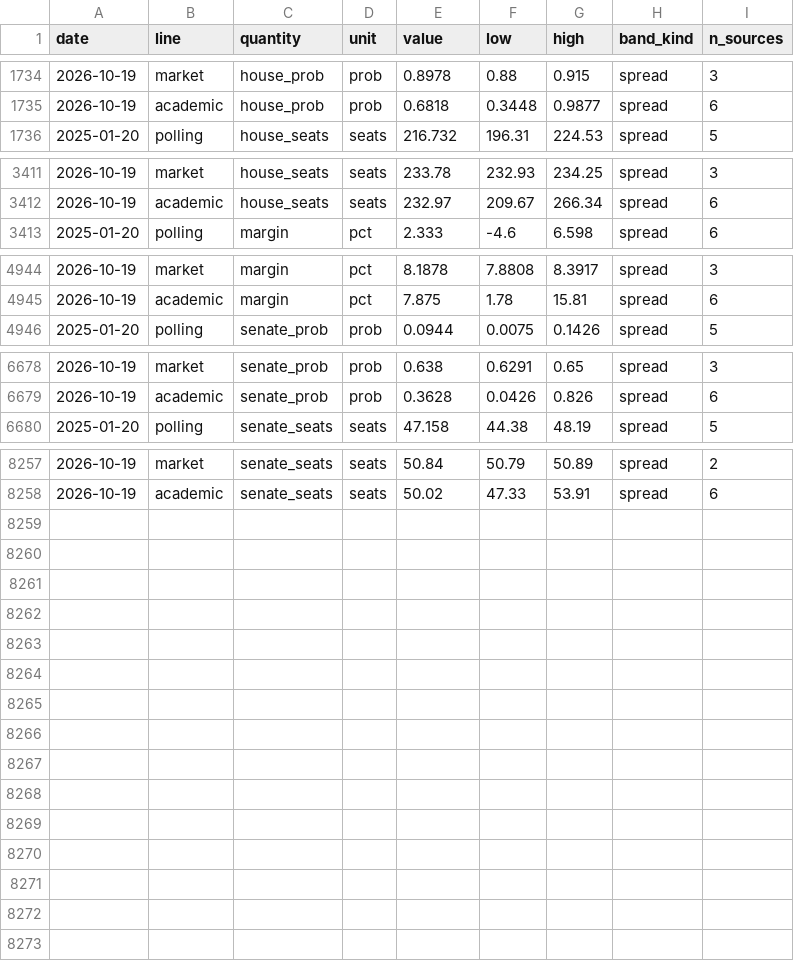
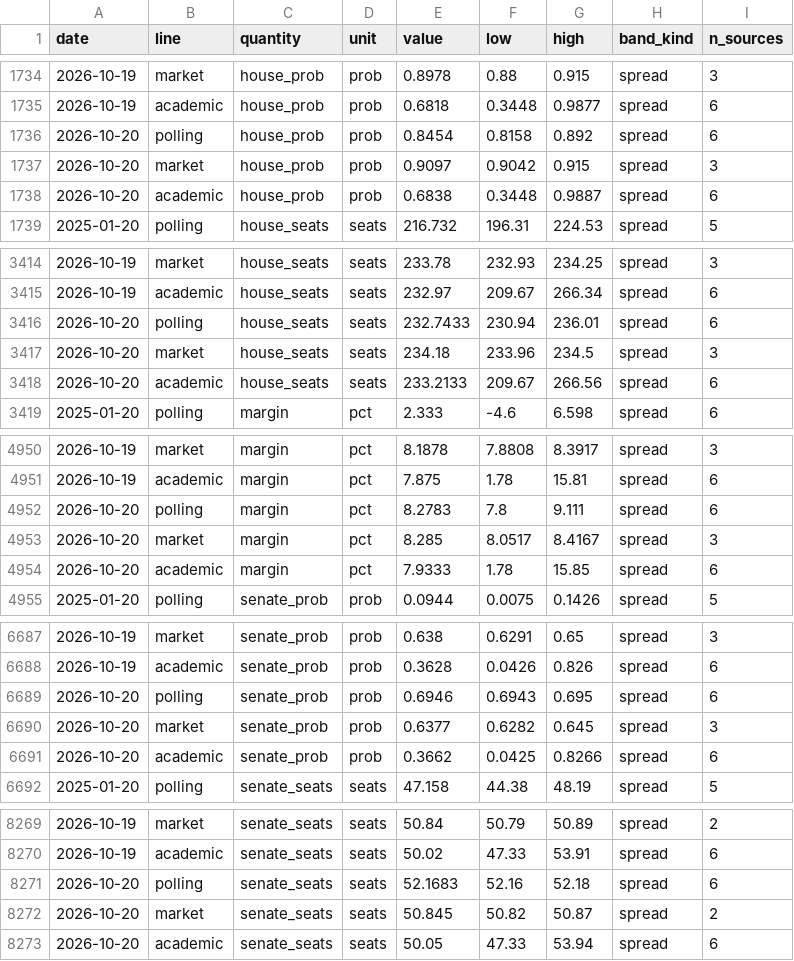
Before and after one commit to kevin-deluca-polisci/KD-website, a CSV file: forecast/archive/2026/timeline.csv, drawn as a sheet; only a part is shown, gaps mark what is left out.

```diff
--- a/forecast/archive/2026/timeline.csv
+++ b/forecast/archive/2026/timeline.csv
@@ -1735,2 +1735,5 @@ date,line,quantity,unit,value,low,high,band_kind,n_sources
 2026-10-19,academic,house_prob,prob,0.6818,0.3448,0.9877,spread,6
+2026-10-20,polling,house_prob,prob,0.8454,0.8158,0.892,spread,6
+2026-10-20,market,house_prob,prob,0.9097,0.9042,0.915,spread,3
+2026-10-20,academic,house_prob,prob,0.6838,0.3448,0.9887,spread,6
 2025-01-20,polling,house_seats,seats,216.732,196.31,224.53,spread,5
@@ -3412,2 +3415,5 @@ date,line,quantity,unit,value,low,high,band_kind,n_sources
 2026-10-19,academic,house_seats,seats,232.97,209.67,266.34,spread,6
+2026-10-20,polling,house_seats,seats,232.7433,230.94,236.01,spread,6
+2026-10-20,market,house_seats,seats,234.18,233.96,234.5,spread,3
+2026-10-20,academic,house_seats,seats,233.2133,209.67,266.56,spread,6
 2025-01-20,polling,margin,pct,2.333,-4.6,6.598,spread,6
@@ -4945,2 +4951,5 @@ date,line,quantity,unit,value,low,high,band_kind,n_sources
 2026-10-19,academic,margin,pct,7.875,1.78,15.81,spread,6
+2026-10-20,polling,margin,pct,8.2783,7.8,9.111,spread,6
+2026-10-20,market,margin,pct,8.285,8.0517,8.4167,spread,3
+2026-10-20,academic,margin,pct,7.9333,1.78,15.85,spread,6
 2025-01-20,polling,senate_prob,prob,0.0944,0.0075,0.1426,spread,5
@@ -6679,2 +6688,5 @@ date,line,quantity,unit,value,low,high,band_kind,n_sources
 2026-10-19,academic,senate_prob,prob,0.3628,0.0426,0.826,spread,6
+2026-10-20,polling,senate_prob,prob,0.6946,0.6943,0.695,spread,6
+2026-10-20,market,senate_prob,prob,0.6377,0.6282,0.645,spread,3
+2026-10-20,academic,senate_prob,prob,0.3662,0.0425,0.8266,spread,6
 2025-01-20,polling,senate_seats,seats,47.158,44.38,48.19,spread,5
@@ -8258 +8270,4 @@ date,line,quantity,unit,value,low,high,band_kind,n_sources
 2026-10-19,academic,senate_seats,seats,50.02,47.33,53.91,spread,6
+2026-10-20,polling,senate_seats,seats,52.1683,52.16,52.18,spread,6
+2026-10-20,market,senate_seats,seats,50.845,50.82,50.87,spread,2
+2026-10-20,academic,senate_seats,seats,50.05,47.33,53.94,spread,6
```
Also changed, not shown: forecast/archive/2026/approval.csv, forecast/archive/2026/files.csv, 16 other files.
